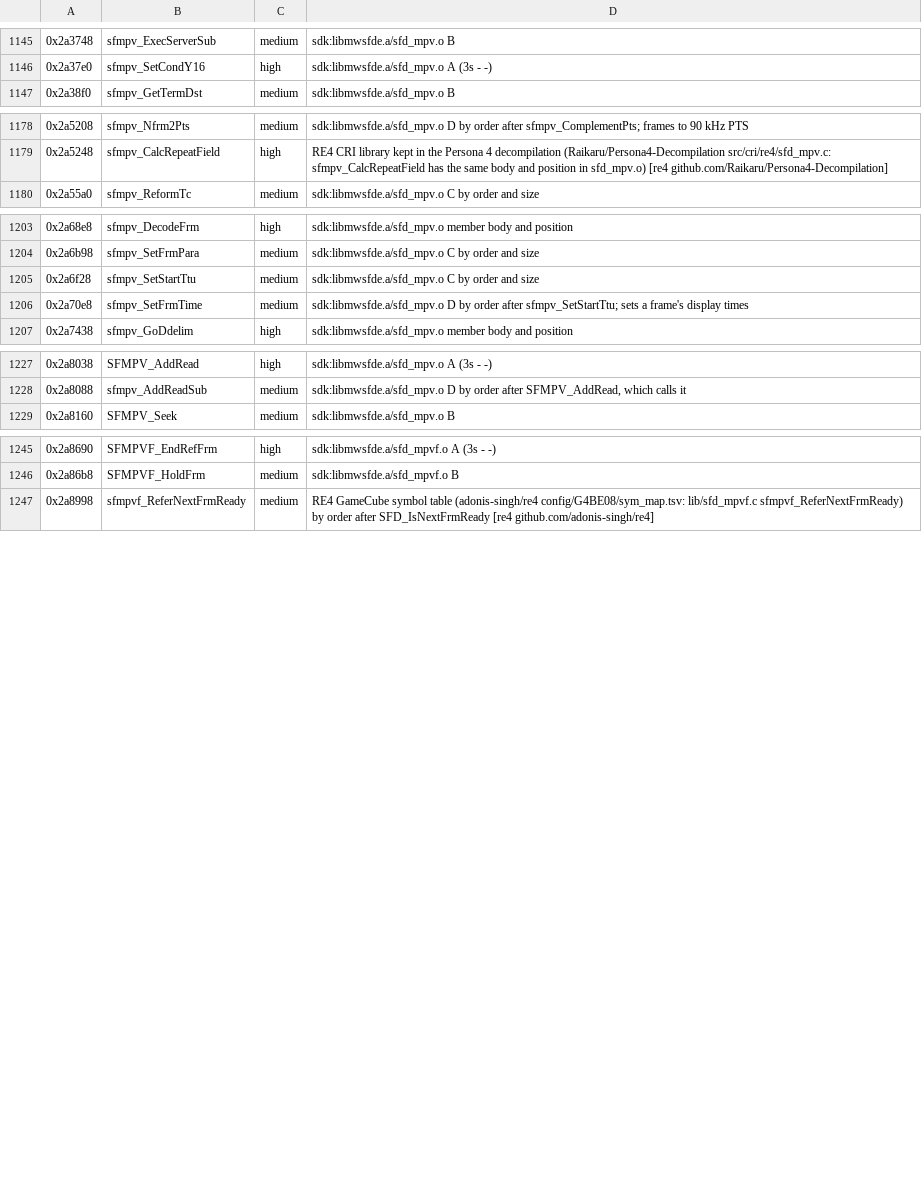
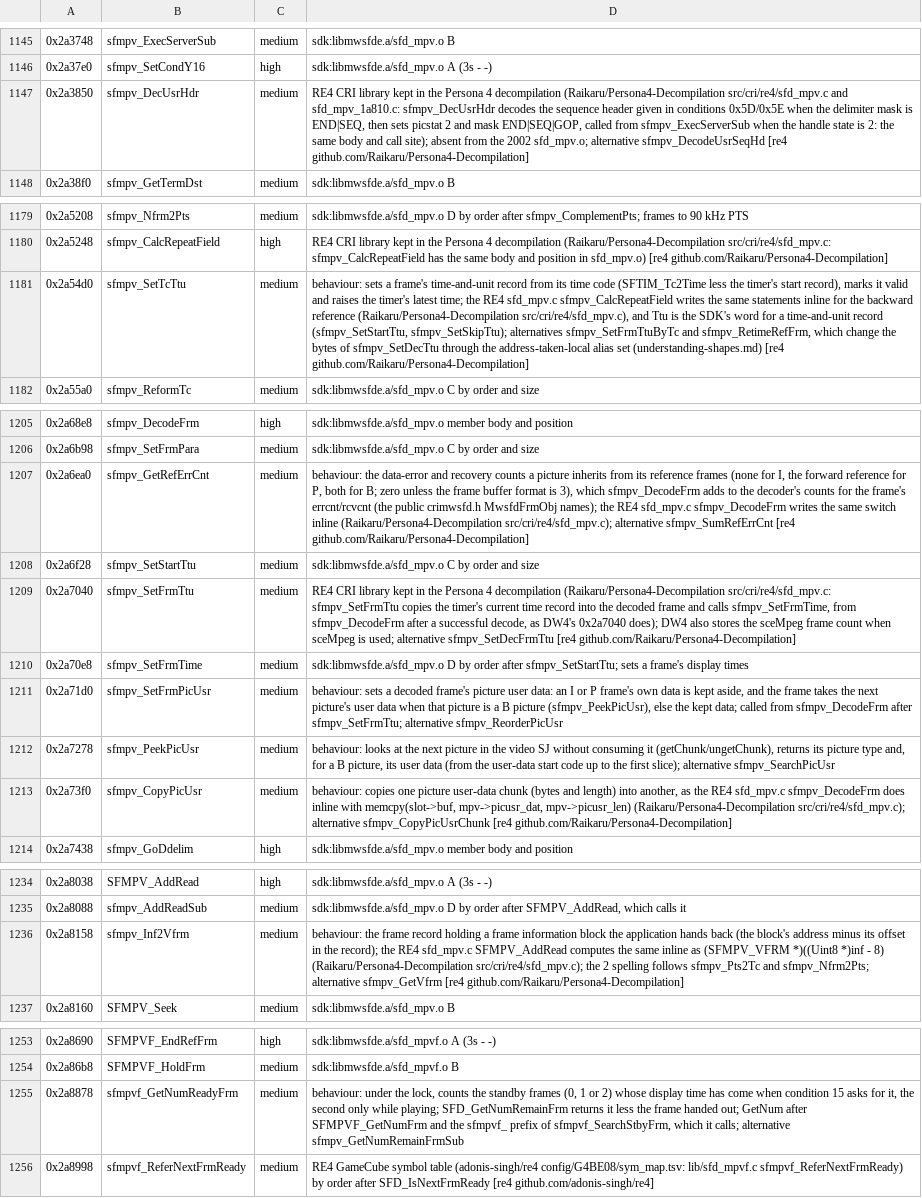
Before and after one commit to crashbashash/DW4_Decomp, a TSV file: data/cri-names-worklist.tsv, drawn as a sheet; only a part is shown, gaps mark what is left out; the diff covers the shown part only; the diff names each change by its address in the sheet, - before the commit and + after, or states it on an @@ line.

```diff
--- a/data/cri-names-worklist.tsv
+++ b/data/cri-names-worklist.tsv
+row 1147: 0x2a3850 | sfmpv_DecUsrHdr | medium | RE4 CRI library kept in the Persona 4 decompilation (Raikaru/Persona4-Decompilation src/cri/re4/sfd_mpv.c and sfd_mpv_1a810.c: sfmpv_DecUsrHdr decodes the sequence header given in conditions 0x5D/0x5E when the delimiter mask is END|SEQ, then sets picstat 2 and mask END|SEQ|GOP, called from sfmpv_ExecServerSub when the handle state is 2: the same body and call site); absent from the 2002 sfd_mpv.o; alternative sfmpv_DecodeUsrSeqHd [re4 github.com/Raikaru/Persona4-Decompilation]
+row 1181: 0x2a54d0 | sfmpv_SetTcTtu | medium | behaviour: sets a frame's time-and-unit record from its time code (SFTIM_Tc2Time less the timer's start record), marks it valid and raises the timer's latest time; the RE4 sfd_mpv.c sfmpv_CalcRepeatField writes the same statements inline for the backward reference (Raikaru/Persona4-Decompilation src/cri/re4/sfd_mpv.c), and Ttu is the SDK's word for a time-and-unit record (sfmpv_SetStartTtu, sfmpv_SetSkipTtu); alternatives sfmpv_SetFrmTtuByTc and sfmpv_RetimeRefFrm, which change the bytes of sfmpv_SetDecTtu through the address-taken-local alias set (understanding-shapes.md) [re4 github.com/Raikaru/Persona4-Decompilation]
+row 1207: 0x2a6ea0 | sfmpv_GetRefErrCnt | medium | behaviour: the data-error and recovery counts a picture inherits from its reference frames (none for I, the forward reference for P, both for B; zero unless the frame buffer format is 3), which sfmpv_DecodeFrm adds to the decoder's counts for the frame's errcnt/rcvcnt (the public crimwsfd.h MwsfdFrmObj names); the RE4 sfd_mpv.c sfmpv_DecodeFrm writes the same switch inline (Raikaru/Persona4-Decompilation src/cri/re4/sfd_mpv.c); alternative sfmpv_SumRefErrCnt [re4 github.com/Raikaru/Persona4-Decompilation]
+row 1209: 0x2a7040 | sfmpv_SetFrmTtu | medium | RE4 CRI library kept in the Persona 4 decompilation (Raikaru/Persona4-Decompilation src/cri/re4/sfd_mpv.c: sfmpv_SetFrmTtu copies the timer's current time record into the decoded frame and calls sfmpv_SetFrmTime, from sfmpv_DecodeFrm after a successful decode, as DW4's 0x2a7040 does); DW4 also stores the sceMpeg frame count when sceMpeg is used; alternative sfmpv_SetDecFrmTtu [re4 github.com/Raikaru/Persona4-Decompilation]
+row 1211: 0x2a71d0 | sfmpv_SetFrmPicUsr | medium | behaviour: sets a decoded frame's picture user data: an I or P frame's own data is kept aside, and the frame takes the next picture's user data when that picture is a B picture (sfmpv_PeekPicUsr), else the kept data; called from sfmpv_DecodeFrm after sfmpv_SetFrmTtu; alternative sfmpv_ReorderPicUsr
+row 1212: 0x2a7278 | sfmpv_PeekPicUsr | medium | behaviour: looks at the next picture in the video SJ without consuming it (getChunk/ungetChunk), returns its picture type and, for a B picture, its user data (from the user-data start code up to the first slice); alternative sfmpv_SearchPicUsr
+row 1213: 0x2a73f0 | sfmpv_CopyPicUsr | medium | behaviour: copies one picture user-data chunk (bytes and length) into another, as the RE4 sfd_mpv.c sfmpv_DecodeFrm does inline with memcpy(slot->buf, mpv->picusr_dat, mpv->picusr_len) (Raikaru/Persona4-Decompilation src/cri/re4/sfd_mpv.c); alternative sfmpv_CopyPicUsrChunk [re4 github.com/Raikaru/Persona4-Decompilation]
+row 1236: 0x2a8158 | sfmpv_Inf2Vfrm | medium | behaviour: the frame record holding a frame information block the application hands back (the block's address minus its offset in the record); the RE4 sfd_mpv.c SFMPV_AddRead computes the same inline as (SFMPV_VFRM *)((Uint8 *)inf - 8) (Raikaru/Persona4-Decompilation src/cri/re4/sfd_mpv.c); the 2 spelling follows sfmpv_Pts2Tc and sfmpv_Nfrm2Pts; alternative sfmpv_GetVfrm [re4 github.com/Raikaru/Persona4-Decompilation]
+row 1255: 0x2a8878 | sfmpvf_GetNumReadyFrm | medium | behaviour: under the lock, counts the standby frames (0, 1 or 2) whose display time has come when condition 15 asks for it, the second only while playing; SFD_GetNumRemainFrm returns it less the frame handed out; GetNum after SFMPVF_GetNumFrm and the sfmpvf_ prefix of sfmpvf_SearchStbyFrm, which it calls; alternative sfmpv_GetNumRemainFrmSub
```
Also changed, not shown: 1 added row elsewhere in this file, config/SLUS-20836/data-names.tsv, config/SLUS-20836/names/CriSofdec.tsv, 29 other files.
